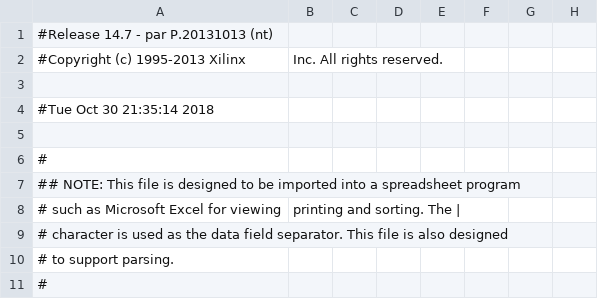
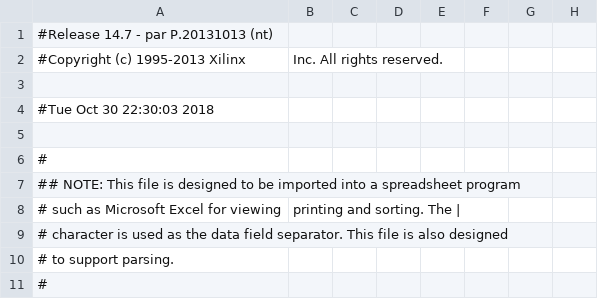
Before and after one commit to TeemoKill/1D-16bit-ALU, a CSV file: work/planAhead/1DALU/1DALU.runs/impl_1/mojo_top_0_routed_pad.csv, drawn as a sheet; only a part is shown; the diff names each change by its address in the sheet, - before the commit and + after, or states it on an @@ line.

```diff
--- a/work/planAhead/1DALU/1DALU.runs/impl_1/mojo_top_0_routed_pad.csv
+++ b/work/planAhead/1DALU/1DALU.runs/impl_1/mojo_top_0_routed_pad.csv
-A4: #Tue Oct 30 21:35:14 2018
+A4: #Tue Oct 30 22:30:03 2018
```
Also changed, not shown: 48 other files.
